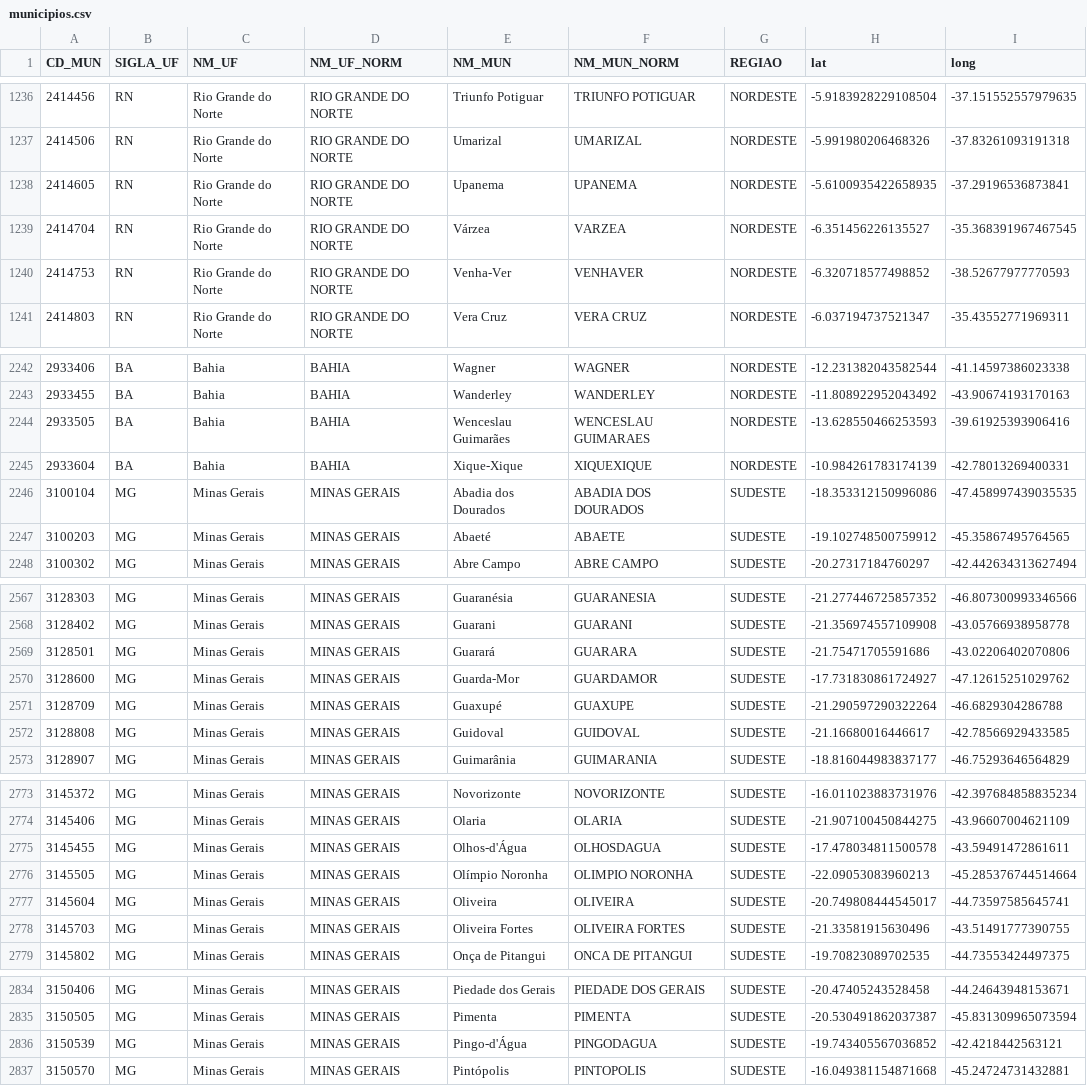
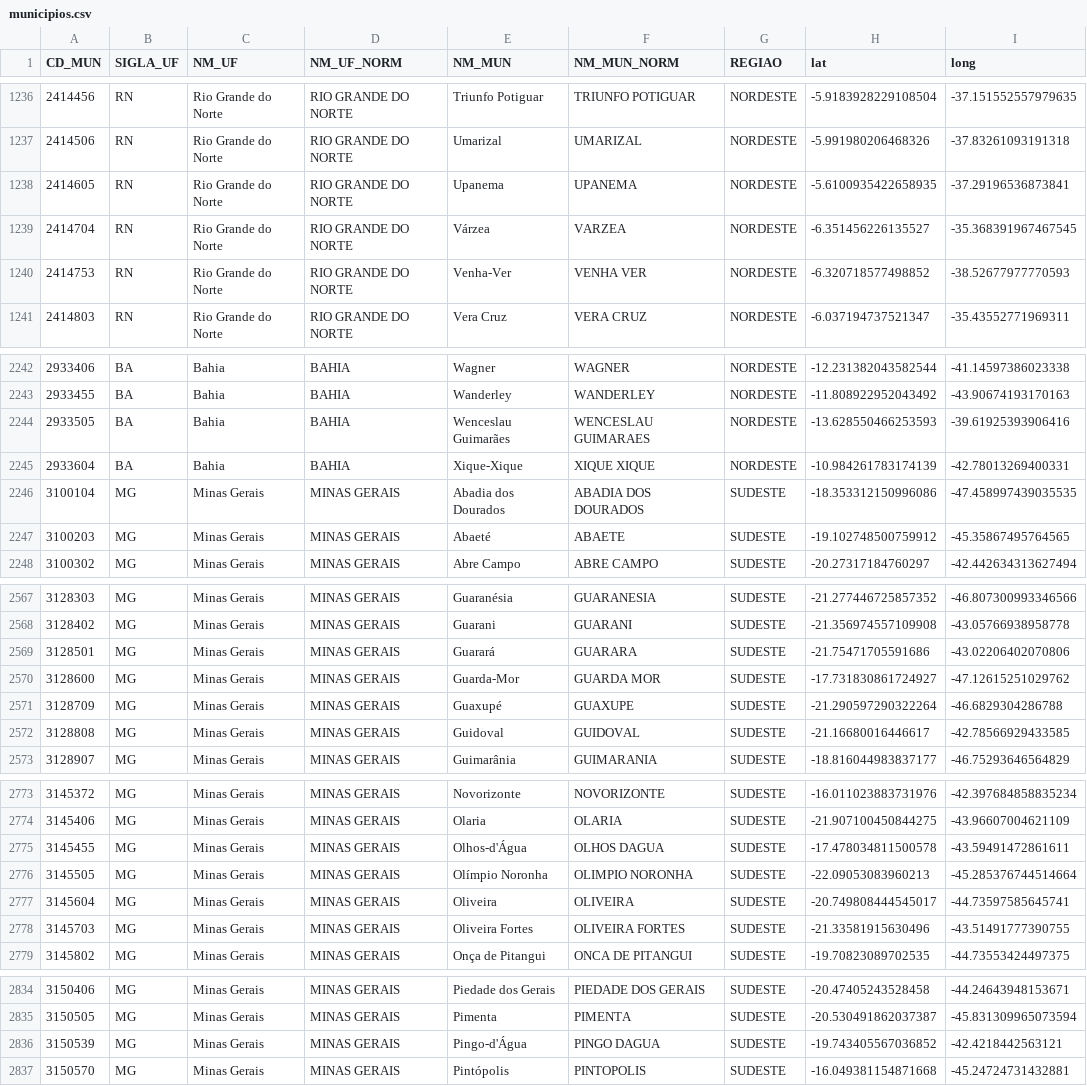
Before and after one commit to InstitutoTodosPelaSaude/arbo, a CSV file: utils/municipios.csv, drawn as a sheet; only a part is shown, gaps mark what is left out; the diff covers the shown part only.

```diff
--- a/utils/municipios.csv
+++ b/utils/municipios.csv
@@ -1239,3 +1239,3 @@ CD_MUN,SIGLA_UF,NM_UF,NM_UF_NORM,NM_MUN,NM_MUN_NORM,REGIAO,lat,long
 2414704,RN,Rio Grande do Norte,RIO GRANDE DO NORTE,Várzea,VARZEA,NORDESTE,-6.351456226135527,-35.368391967467545
-2414753,RN,Rio Grande do Norte,RIO GRANDE DO NORTE,Venha-Ver,VENHAVER,NORDESTE,-6.320718577498852,-38.52677977770593
+2414753,RN,Rio Grande do Norte,RIO GRANDE DO NORTE,Venha-Ver,VENHA VER,NORDESTE,-6.320718577498852,-38.52677977770593
 2414803,RN,Rio Grande do Norte,RIO GRANDE DO NORTE,Vera Cruz,VERA CRUZ,NORDESTE,-6.037194737521347,-35.43552771969311
@@ -2244,3 +2244,3 @@ CD_MUN,SIGLA_UF,NM_UF,NM_UF_NORM,NM_MUN,NM_MUN_NORM,REGIAO,lat,long
 2933505,BA,Bahia,BAHIA,Wenceslau Guimarães,WENCESLAU GUIMARAES,NORDESTE,-13.628550466253593,-39.61925393906416
-2933604,BA,Bahia,BAHIA,Xique-Xique,XIQUEXIQUE,NORDESTE,-10.984261783174139,-42.78013269400331
+2933604,BA,Bahia,BAHIA,Xique-Xique,XIQUE XIQUE,NORDESTE,-10.984261783174139,-42.78013269400331
 3100104,MG,Minas Gerais,MINAS GERAIS,Abadia dos Dourados,ABADIA DOS DOURADOS,SUDESTE,-18.353312150996086,-47.458997439035535
@@ -2569,3 +2569,3 @@ CD_MUN,SIGLA_UF,NM_UF,NM_UF_NORM,NM_MUN,NM_MUN_NORM,REGIAO,lat,long
 3128501,MG,Minas Gerais,MINAS GERAIS,Guarará,GUARARA,SUDESTE,-21.75471705591686,-43.02206402070806
-3128600,MG,Minas Gerais,MINAS GERAIS,Guarda-Mor,GUARDAMOR,SUDESTE,-17.731830861724927,-47.12615251029762
+3128600,MG,Minas Gerais,MINAS GERAIS,Guarda-Mor,GUARDA MOR,SUDESTE,-17.731830861724927,-47.12615251029762
 3128709,MG,Minas Gerais,MINAS GERAIS,Guaxupé,GUAXUPE,SUDESTE,-21.290597290322264,-46.6829304286788
@@ -2774,3 +2774,3 @@ CD_MUN,SIGLA_UF,NM_UF,NM_UF_NORM,NM_MUN,NM_MUN_NORM,REGIAO,lat,long
 3145406,MG,Minas Gerais,MINAS GERAIS,Olaria,OLARIA,SUDESTE,-21.907100450844275,-43.96607004621109
-3145455,MG,Minas Gerais,MINAS GERAIS,Olhos-d'Água,OLHOSDAGUA,SUDESTE,-17.478034811500578,-43.59491472861611
+3145455,MG,Minas Gerais,MINAS GERAIS,Olhos-d'Água,OLHOS DAGUA,SUDESTE,-17.478034811500578,-43.59491472861611
 3145505,MG,Minas Gerais,MINAS GERAIS,Olímpio Noronha,OLIMPIO NORONHA,SUDESTE,-22.09053083960213,-45.285376744514664
@@ -2835,3 +2835,3 @@ CD_MUN,SIGLA_UF,NM_UF,NM_UF_NORM,NM_MUN,NM_MUN_NORM,REGIAO,lat,long
 3150505,MG,Minas Gerais,MINAS GERAIS,Pimenta,PIMENTA,SUDESTE,-20.530491862037387,-45.831309965073594
-3150539,MG,Minas Gerais,MINAS GERAIS,Pingo-d'Água,PINGODAGUA,SUDESTE,-19.743405567036852,-42.4218442563121
+3150539,MG,Minas Gerais,MINAS GERAIS,Pingo-d'Água,PINGO DAGUA,SUDESTE,-19.743405567036852,-42.4218442563121
 3150570,MG,Minas Gerais,MINAS GERAIS,Pintópolis,PINTOPOLIS,SUDESTE,-16.049381154871668,-45.24724731432881
```
Also changed, not shown: 21 edited cells elsewhere in this file, 1 other file.
